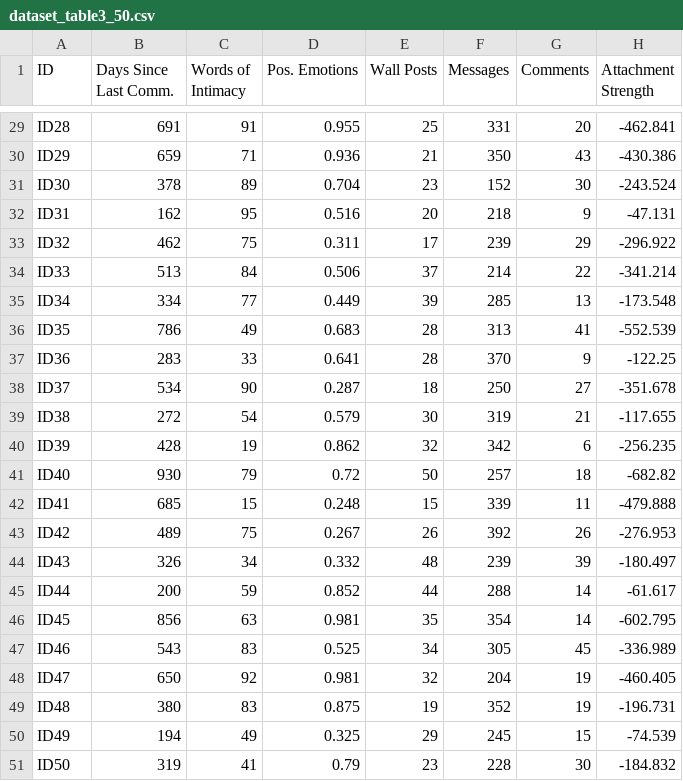
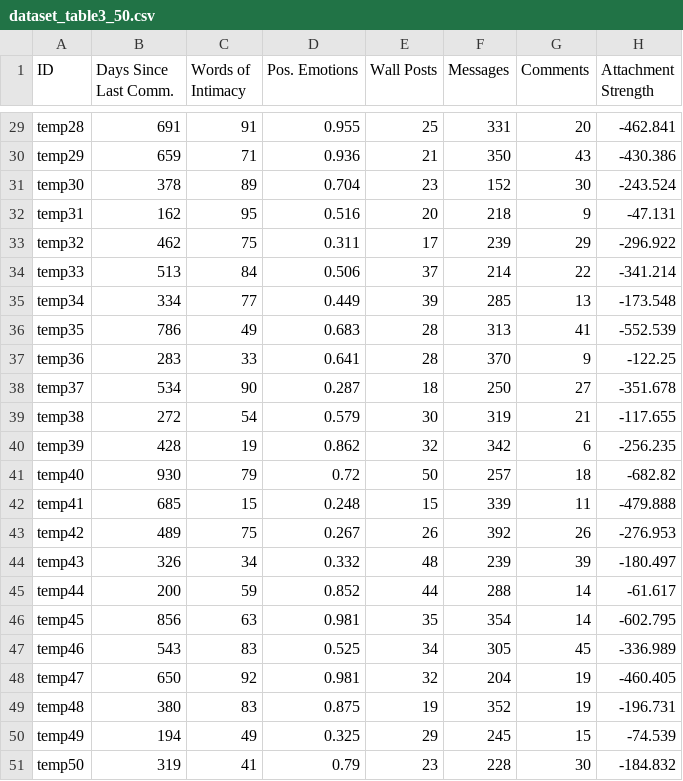
Before and after one commit to stavroulakridera/Modeling-Social-Attachment-and-Mental-States-from-Facebook-Activity-with-Machine-Learning, a CSV file: dataset_table3_50.csv, drawn as a sheet; only a part is shown, gaps mark what is left out; the diff covers the shown part only; the diff names each change by its address in the sheet, - before the commit and + after, or states it on an @@ line.

```diff
--- a/dataset_table3_50.csv
+++ b/dataset_table3_50.csv
-A29 (ID): ID28
+A29 (ID): temp28
-A30 (ID): ID29
+A30 (ID): temp29
-A31 (ID): ID30
+A31 (ID): temp30
-A32 (ID): ID31
+A32 (ID): temp31
-A33 (ID): ID32
+A33 (ID): temp32
-A34 (ID): ID33
+A34 (ID): temp33
-A35 (ID): ID34
+A35 (ID): temp34
-A36 (ID): ID35
+A36 (ID): temp35
-A37 (ID): ID36
+A37 (ID): temp36
-A38 (ID): ID37
+A38 (ID): temp37
-A39 (ID): ID38
+A39 (ID): temp38
-A40 (ID): ID39
+A40 (ID): temp39
-A41 (ID): ID40
+A41 (ID): temp40
-A42 (ID): ID41
+A42 (ID): temp41
-A43 (ID): ID42
+A43 (ID): temp42
-A44 (ID): ID43
+A44 (ID): temp43
-A45 (ID): ID44
+A45 (ID): temp44
-A46 (ID): ID45
+A46 (ID): temp45
-A47 (ID): ID46
+A47 (ID): temp46
-A48 (ID): ID47
+A48 (ID): temp47
-A49 (ID): ID48
+A49 (ID): temp48
-A50 (ID): ID49
+A50 (ID): temp49
-A51 (ID): ID50
+A51 (ID): temp50
```
Also changed, not shown: 27 edited cells elsewhere in this file.
